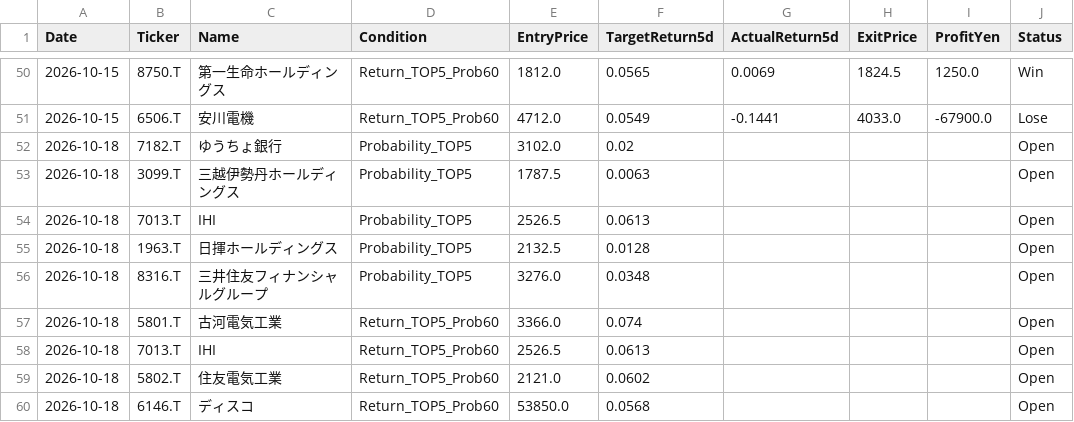
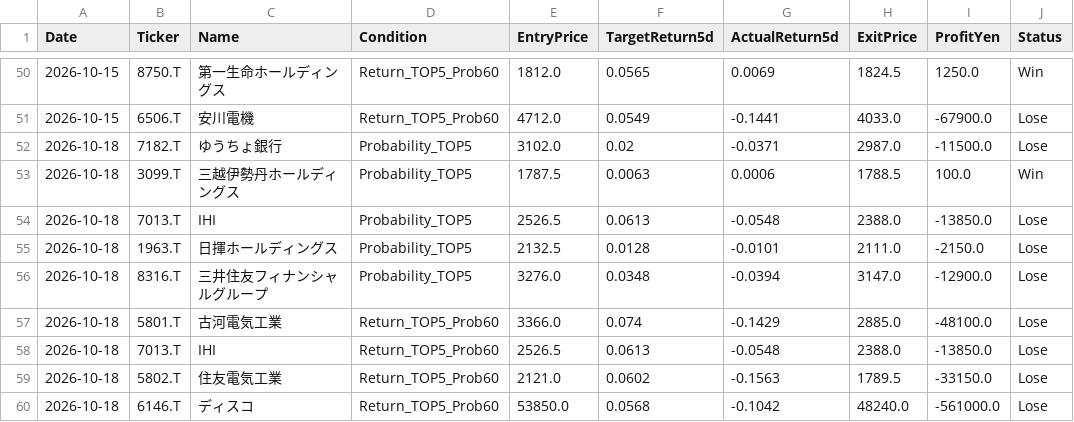
Before and after one commit to kuramoto-kun/kuramoto, a CSV file: forward_test_log.csv, drawn as a sheet; only a part is shown, gaps mark what is left out; the diff covers the shown part only.

```diff
--- a/forward_test_log.csv
+++ b/forward_test_log.csv
@@ -51,10 +51,10 @@ Date,Ticker,Name,Condition,EntryPrice,TargetReturn5d,ActualReturn5d,ExitPrice,Pr
 2026-10-15,6506.T,安川電機,Return_TOP5_Prob60,4712.0,0.0549,-0.1441,4033.0,-67900.0,Lose
-2026-10-18,7182.T,ゆうちょ銀行,Probability_TOP5,3102.0,0.02,,,,Open
-2026-10-18,3099.T,三越伊勢丹ホールディングス,Probability_TOP5,1787.5,0.0063,,,,Open
-2026-10-18,7013.T,IHI,Probability_TOP5,2526.5,0.0613,,,,Open
-2026-10-18,1963.T,日揮ホールディングス,Probability_TOP5,2132.5,0.0128,,,,Open
-2026-10-18,8316.T,三井住友フィナンシャルグループ,Probability_TOP5,3276.0,0.0348,,,,Open
-2026-10-18,5801.T,古河電気工業,Return_TOP5_Prob60,3366.0,0.074,,,,Open
-2026-10-18,7013.T,IHI,Return_TOP5_Prob60,2526.5,0.0613,,,,Open
-2026-10-18,5802.T,住友電気工業,Return_TOP5_Prob60,2121.0,0.0602,,,,Open
-2026-10-18,6146.T,ディスコ,Return_TOP5_Prob60,53850.0,0.0568,,,,Open
+2026-10-18,7182.T,ゆうちょ銀行,Probability_TOP5,3102.0,0.02,-0.0371,2987.0,-11500.0,Lose
+2026-10-18,3099.T,三越伊勢丹ホールディングス,Probability_TOP5,1787.5,0.0063,0.0006,1788.5,100.0,Win
+2026-10-18,7013.T,IHI,Probability_TOP5,2526.5,0.0613,-0.0548,2388.0,-13850.0,Lose
+2026-10-18,1963.T,日揮ホールディングス,Probability_TOP5,2132.5,0.0128,-0.0101,2111.0,-2150.0,Lose
+2026-10-18,8316.T,三井住友フィナンシャルグループ,Probability_TOP5,3276.0,0.0348,-0.0394,3147.0,-12900.0,Lose
+2026-10-18,5801.T,古河電気工業,Return_TOP5_Prob60,3366.0,0.074,-0.1429,2885.0,-48100.0,Lose
+2026-10-18,7013.T,IHI,Return_TOP5_Prob60,2526.5,0.0613,-0.0548,2388.0,-13850.0,Lose
+2026-10-18,5802.T,住友電気工業,Return_TOP5_Prob60,2121.0,0.0602,-0.1563,1789.5,-33150.0,Lose
+2026-10-18,6146.T,ディスコ,Return_TOP5_Prob60,53850.0,0.0568,-0.1042,48240.0,-561000.0,Lose
```
Also changed, not shown: 10 added rows and 44 edited cells elsewhere in this file.
